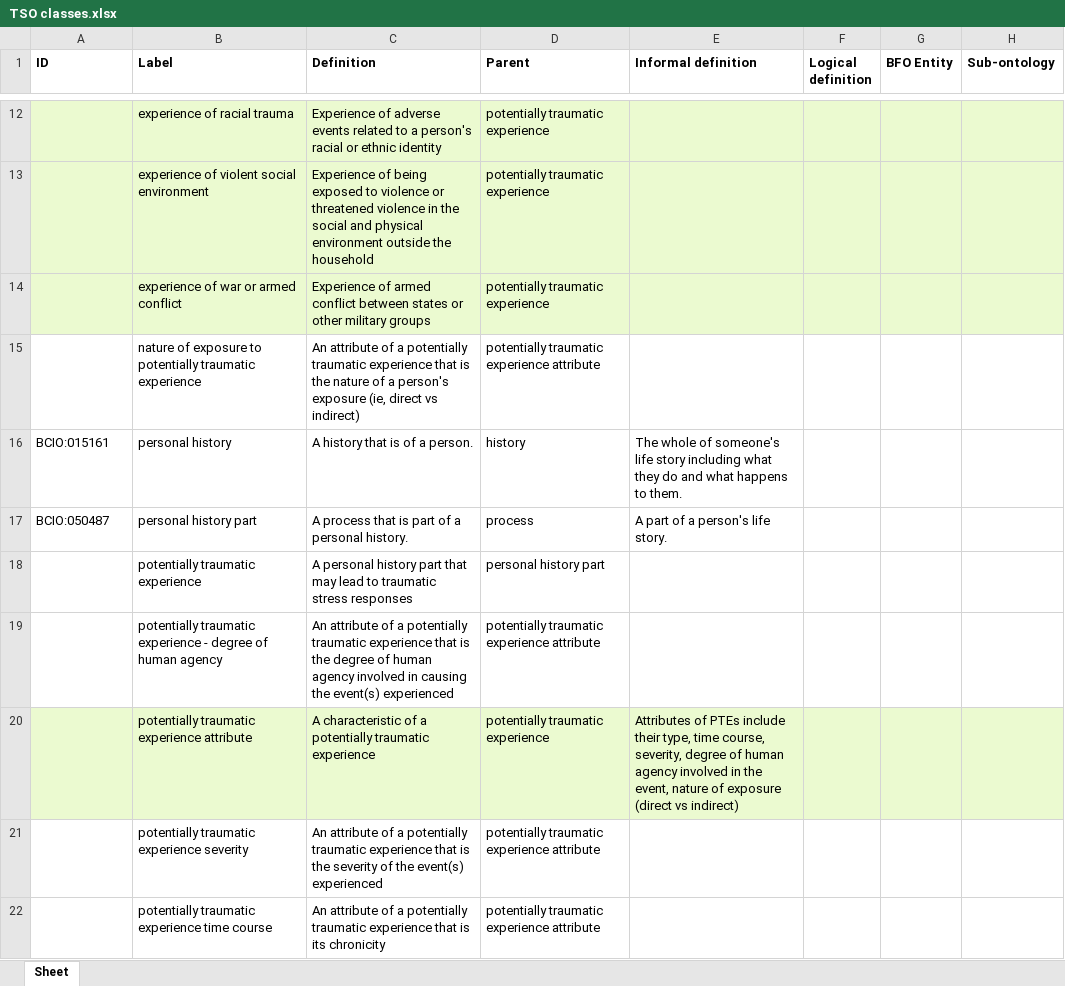
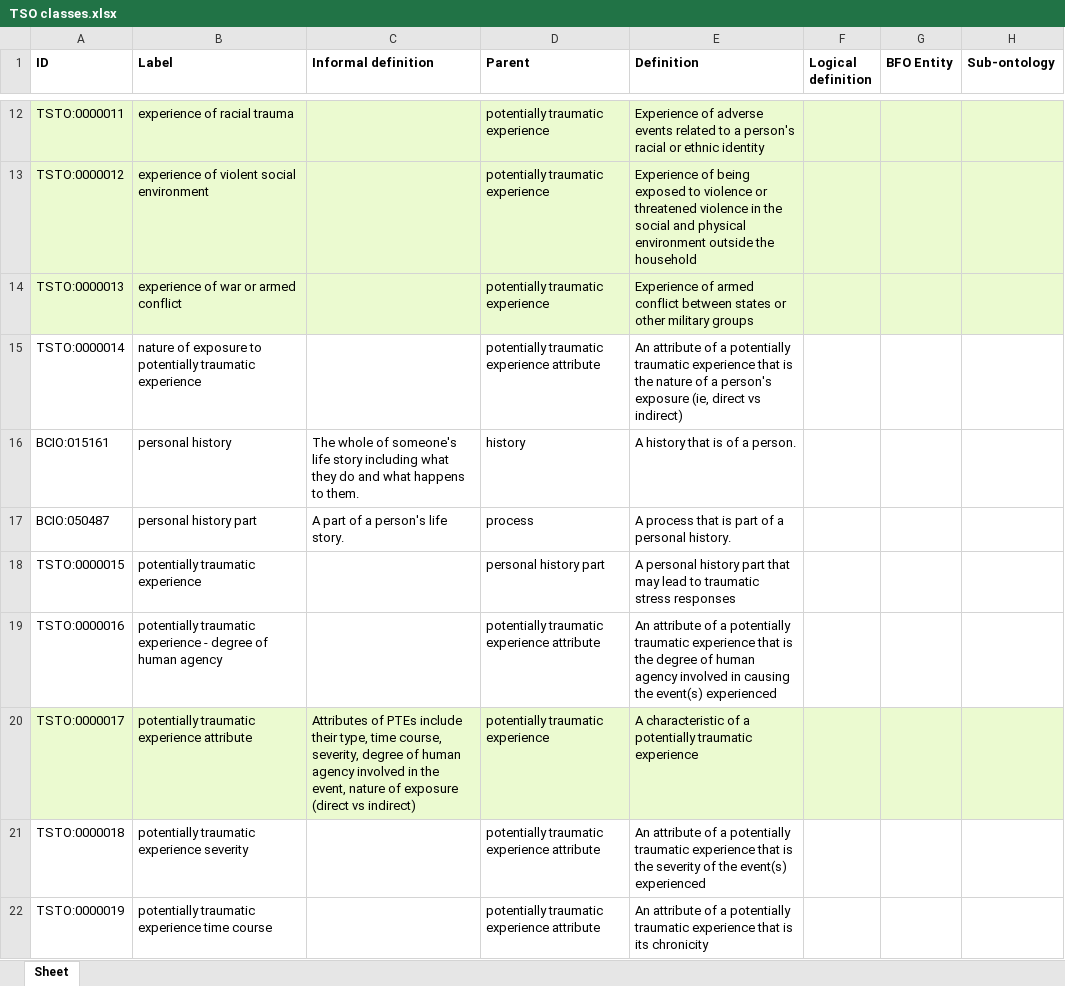
Before and after one commit to robertjwest/Potentially-Traumatic-Experiences-Ontology, an Excel workbook: TSO classes.xlsx, sheet Sheet, drawn as a sheet; only a part is shown, gaps mark what is left out; values as stored, in another font and other column widths than the file's, no borders; the diff covers the shown part only; the diff names each change by its address in the sheet, - before the commit and + after, or states it on an @@ line.

```diff
--- a/TSO classes.xlsx (sheet Sheet)
+++ b/TSO classes.xlsx (sheet Sheet)
-C1: Definition
+C1: Informal definition
-E1: Informal definition
+E1: Definition
-A12 (ID): (empty)
+A12 (ID): TSTO:0000011
-C12 (Informal definition): Experience of adverse events related to a person's racial or ethnic identity
+C12 (Informal definition): (empty)
-E12 (Definition): (empty)
+E12 (Definition): Experience of adverse events related to a person's racial or ethnic identity
-A13 (ID): (empty)
+A13 (ID): TSTO:0000012
-C13 (Informal definition): Experience of being exposed to violence or threatened violence in the social and physical environment outside the household
+C13 (Informal definition): (empty)
-E13 (Definition): (empty)
+E13 (Definition): Experience of being exposed to violence or threatened violence in the social and physical environment outside the household
-A14 (ID): (empty)
+A14 (ID): TSTO:0000013
-C14 (Informal definition): Experience of armed conflict between states or other military groups
+C14 (Informal definition): (empty)
-E14 (Definition): (empty)
+E14 (Definition): Experience of armed conflict between states or other military groups
-A15 (ID): (empty)
+A15 (ID): TSTO:0000014
-C15 (Informal definition): An attribute of a potentially traumatic experience that is the nature of a person's exposure (ie, direct vs indirect)
+C15 (Informal definition): (empty)
-E15 (Definition): (empty)
+E15 (Definition): An attribute of a potentially traumatic experience that is the nature of a person's exposure (ie, direct vs indirect)
-C16 (Informal definition): A history that is of a person.
+C16 (Informal definition): The whole of someone's life story including what they do and what happens to them.
-E16 (Definition): The whole of someone's life story including what they do and what happens to them.
+E16 (Definition): A history that is of a person.
-C17 (Informal definition): A process that is part of a personal history.
+C17 (Informal definition): A part of a person's life story.
-E17 (Definition): A part of a person's life story.
+E17 (Definition): A process that is part of a personal history.
-A18 (ID): (empty)
+A18 (ID): TSTO:0000015
-C18 (Informal definition): A personal history part that may lead to traumatic stress responses
+C18 (Informal definition): (empty)
-E18 (Definition): (empty)
+E18 (Definition): A personal history part that may lead to traumatic stress responses
-A19 (ID): (empty)
+A19 (ID): TSTO:0000016
-C19 (Informal definition): An attribute of a potentially traumatic experience that is the degree of human agency involved in causing the event(s) experienced
+C19 (Informal definition): (empty)
-E19 (Definition): (empty)
+E19 (Definition): An attribute of a potentially traumatic experience that is the degree of human agency involved in causing the event(s) experienced
-A20 (ID): (empty)
+A20 (ID): TSTO:0000017
-C20 (Informal definition): A characteristic of a potentially traumatic experience
+C20 (Informal definition): Attributes of PTEs include their type, time course, severity, degree of human agency involved in the event, nature of exposure (direct vs indirect)
-E20 (Definition): Attributes of PTEs include their type, time course, severity, degree of human agency involved in the event, nature of exposure (direct vs indirect)
+E20 (Definition): A characteristic of a potentially traumatic experience
-A21 (ID): (empty)
+A21 (ID): TSTO:0000018
-C21 (Informal definition): An attribute of a potentially traumatic experience that is the severity of the event(s) experienced
+C21 (Informal definition): (empty)
-E21 (Definition): (empty)
+E21 (Definition): An attribute of a potentially traumatic experience that is the severity of the event(s) experienced
-A22 (ID): (empty)
+A22 (ID): TSTO:0000019
-C22 (Informal definition): An attribute of a potentially traumatic experience that is its chronicity
+C22 (Informal definition): (empty)
-E22 (Definition): (empty)
+E22 (Definition): An attribute of a potentially traumatic experience that is its chronicity
```
Also changed, not shown: 35 edited cells elsewhere in this sheet.
